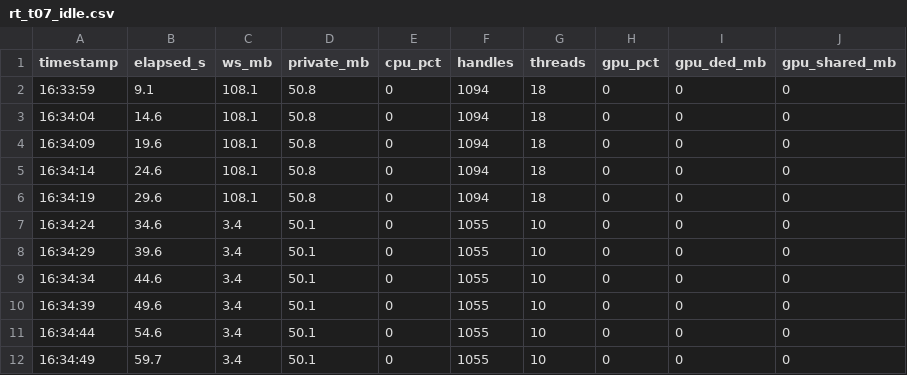
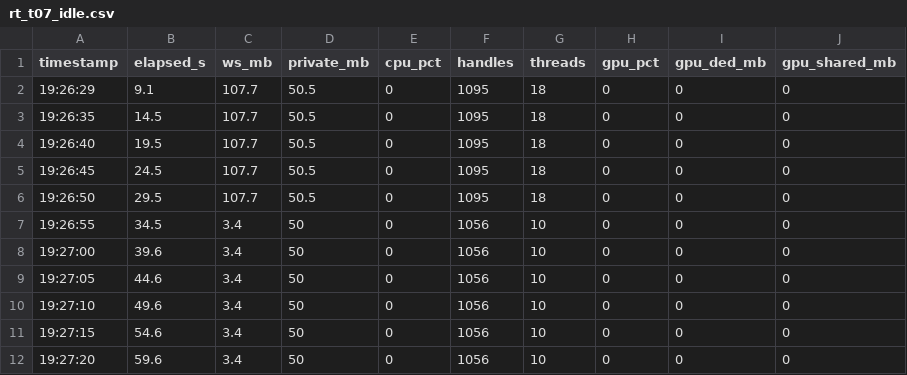
Before and after one commit to weiraing/Yumeiren, a CSV file: tools/perf/results/rt_t07_idle.csv, drawn as a sheet.

```diff
--- a/tools/perf/results/rt_t07_idle.csv
+++ b/tools/perf/results/rt_t07_idle.csv
@@ -1,12 +1,12 @@
 timestamp,elapsed_s,ws_mb,private_mb,cpu_pct,handles,threads,gpu_pct,gpu_ded_mb,gpu_shared_mb
-16:33:59,9.1,108.1,50.8,0,1094,18,0,0,0
-16:34:04,14.6,108.1,50.8,0,1094,18,0,0,0
-16:34:09,19.6,108.1,50.8,0,1094,18,0,0,0
-16:34:14,24.6,108.1,50.8,0,1094,18,0,0,0
-16:34:19,29.6,108.1,50.8,0,1094,18,0,0,0
-16:34:24,34.6,3.4,50.1,0,1055,10,0,0,0
-16:34:29,39.6,3.4,50.1,0,1055,10,0,0,0
-16:34:34,44.6,3.4,50.1,0,1055,10,0,0,0
-16:34:39,49.6,3.4,50.1,0,1055,10,0,0,0
-16:34:44,54.6,3.4,50.1,0,1055,10,0,0,0
-16:34:49,59.7,3.4,50.1,0,1055,10,0,0,0
+19:26:29,9.1,107.7,50.5,0,1095,18,0,0,0
+19:26:35,14.5,107.7,50.5,0,1095,18,0,0,0
+19:26:40,19.5,107.7,50.5,0,1095,18,0,0,0
+19:26:45,24.5,107.7,50.5,0,1095,18,0,0,0
+19:26:50,29.5,107.7,50.5,0,1095,18,0,0,0
+19:26:55,34.5,3.4,50,0,1056,10,0,0,0
+19:27:00,39.6,3.4,50,0,1056,10,0,0,0
+19:27:05,44.6,3.4,50,0,1056,10,0,0,0
+19:27:10,49.6,3.4,50,0,1056,10,0,0,0
+19:27:15,54.6,3.4,50,0,1056,10,0,0,0
+19:27:20,59.6,3.4,50,0,1056,10,0,0,0
```
Also changed, not shown: tools/perf/results/rt_t01_basic.csv, tools/perf/results/rt_t02_switch.csv, 18 other files.
